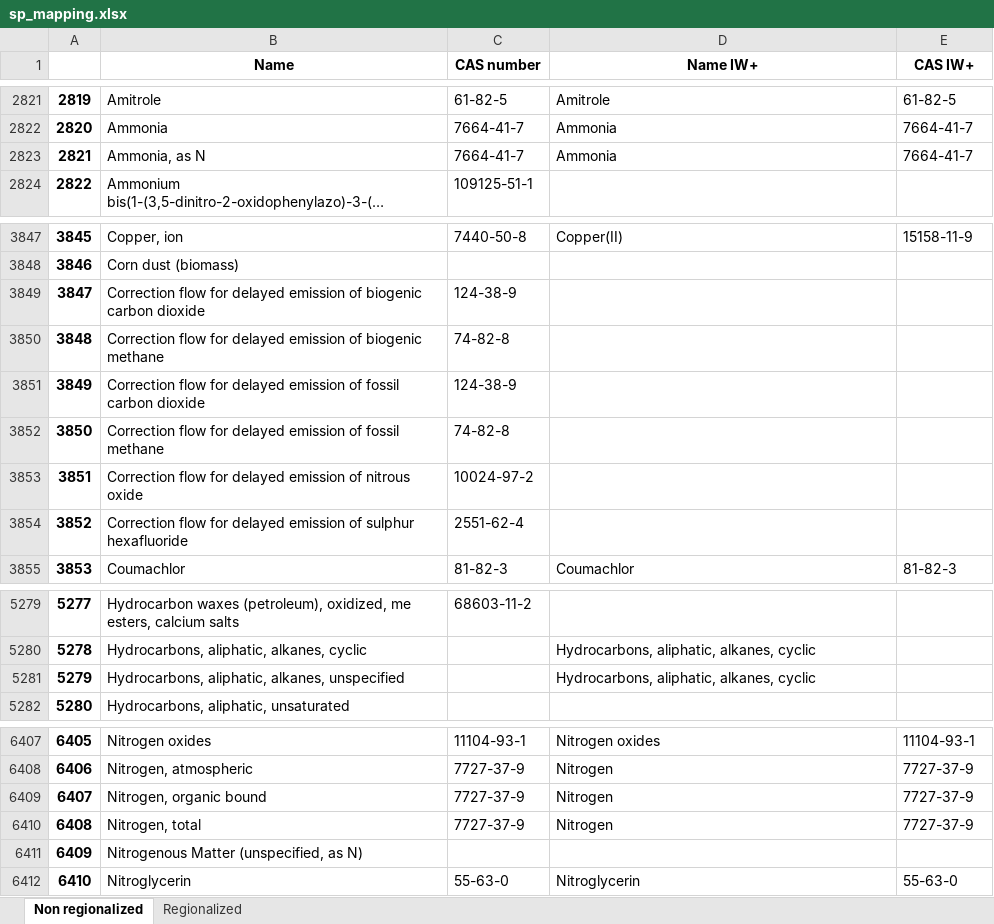
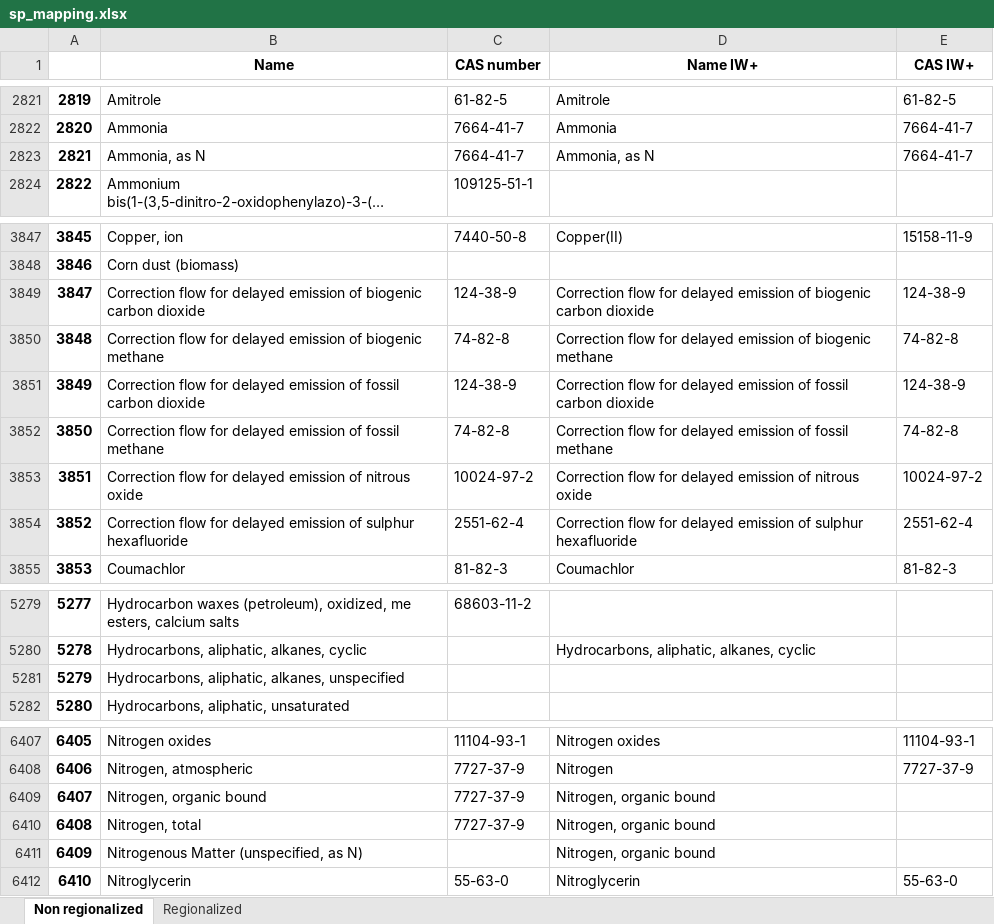
Before and after one commit to CIRAIG/IWP_Reborn, an Excel workbook: Data/mappings/SP/sp_mapping.xlsx, sheet Non regionalized, drawn as a sheet; only a part is shown, gaps mark what is left out; long unchanged cells end in …; values as stored, in another font and other column widths than the file's, no borders; the diff names each change by its address in the sheet, - before the commit and + after, or states it on an @@ line.

```diff
--- a/Data/mappings/SP/sp_mapping.xlsx (sheet Non regionalized)
+++ b/Data/mappings/SP/sp_mapping.xlsx (sheet Non regionalized)
-D2823 (Name IW+): Ammonia
+D2823 (Name IW+): Ammonia, as N
-D3849 (Name IW+): (empty)
+D3849 (Name IW+): Correction flow for delayed emission of biogenic carbon dioxide
-E3849 (CAS IW+): (empty)
+E3849 (CAS IW+): 124-38-9
-D3850 (Name IW+): (empty)
+D3850 (Name IW+): Correction flow for delayed emission of biogenic methane
-E3850 (CAS IW+): (empty)
+E3850 (CAS IW+): 74-82-8
-D3851 (Name IW+): (empty)
+D3851 (Name IW+): Correction flow for delayed emission of fossil carbon dioxide
-E3851 (CAS IW+): (empty)
+E3851 (CAS IW+): 124-38-9
-D3852 (Name IW+): (empty)
+D3852 (Name IW+): Correction flow for delayed emission of fossil methane
-E3852 (CAS IW+): (empty)
+E3852 (CAS IW+): 74-82-8
-D3853 (Name IW+): (empty)
+D3853 (Name IW+): Correction flow for delayed emission of nitrous oxide
-E3853 (CAS IW+): (empty)
+E3853 (CAS IW+): 10024-97-2
-D3854 (Name IW+): (empty)
+D3854 (Name IW+): Correction flow for delayed emission of sulphur hexafluoride
-E3854 (CAS IW+): (empty)
+E3854 (CAS IW+): 2551-62-4
-D5281 (Name IW+): Hydrocarbons, aliphatic, alkanes, cyclic
+D5281 (Name IW+): (empty)
-D6409:D6410 (Name IW+): Nitrogen
+D6409:D6410 (Name IW+): Nitrogen, organic bound
-E6409:E6410 (CAS IW+): 7727-37-9
+E6409:E6410 (CAS IW+): (empty)
-D6411 (Name IW+): (empty)
+D6411 (Name IW+): Nitrogen, organic bound
```
Also changed, not shown: sheet Regionalized, Data/mappings/ei310/ei_iw_mapping.xlsx, Data/mappings/oLCA/v2.1.1/oLCA_mapping.xlsx, 1 other file.
